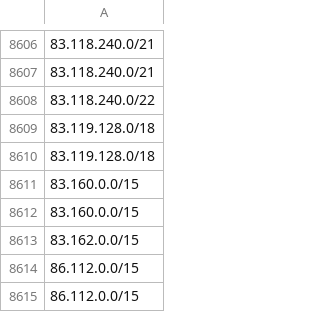
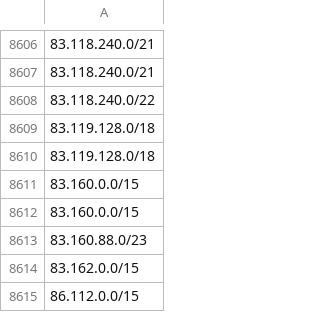
Before and after one commit to ZPetricusic/cloud-ip-ranges, a CSV file: data/aws/ip-ranges.csv, drawn as a sheet; only a part is shown, gaps mark what is left out; the shorter side is filled out with more unchanged rows; the diff names each change by its address in the sheet, - before the commit and + after, or states it on an @@ line.

Commit message:
Automatic range refresh - 26-09-2026 04:32:59+0000

```diff
--- a/data/aws/ip-ranges.csv
+++ b/data/aws/ip-ranges.csv
+row 8613: 83.160.88.0/23
```
Also changed, not shown: 1 other file.
